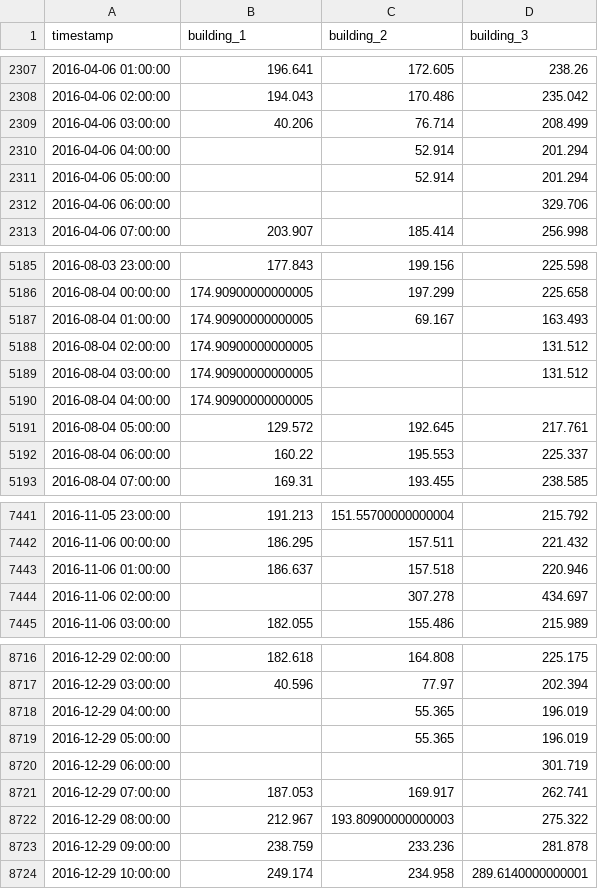
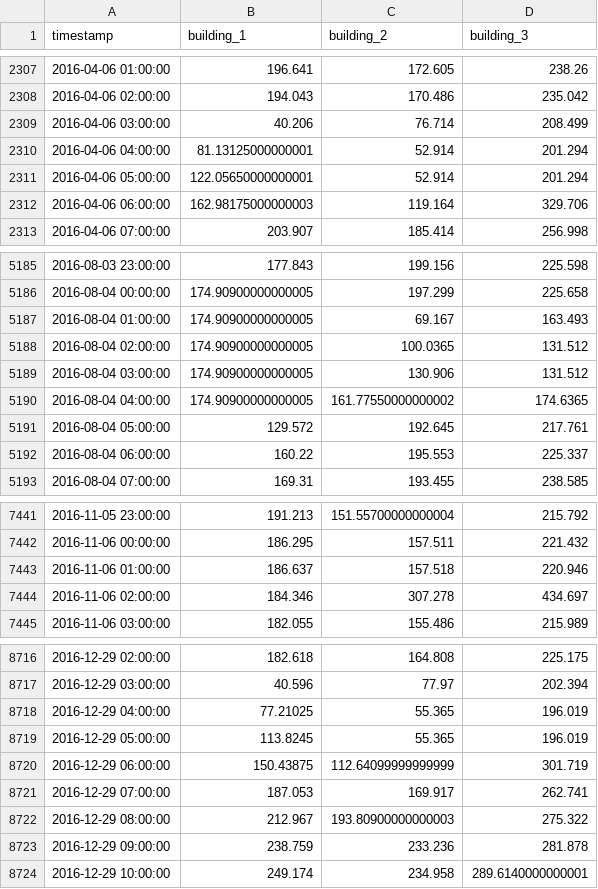
Before and after one commit to skforecast/skforecast-datasets, a CSV file: data/bdg2_hourly_sample.csv, drawn as a sheet; only a part is shown, gaps mark what is left out; the diff covers the shown part only.

```diff
--- a/data/bdg2_hourly_sample.csv
+++ b/data/bdg2_hourly_sample.csv
@@ -2309,5 +2309,5 @@ timestamp,building_1,building_2,building_3
 2016-04-06 03:00:00,40.206,76.714,208.499
-2016-04-06 04:00:00,,52.914,201.294
-2016-04-06 05:00:00,,52.914,201.294
-2016-04-06 06:00:00,,,329.706
+2016-04-06 04:00:00,81.13125000000001,52.914,201.294
+2016-04-06 05:00:00,122.05650000000001,52.914,201.294
+2016-04-06 06:00:00,162.98175000000003,119.164,329.706
 2016-04-06 07:00:00,203.907,185.414,256.998
@@ -5187,5 +5187,5 @@ timestamp,building_1,building_2,building_3
 2016-08-04 01:00:00,174.90900000000005,69.167,163.493
-2016-08-04 02:00:00,174.90900000000005,,131.512
-2016-08-04 03:00:00,174.90900000000005,,131.512
-2016-08-04 04:00:00,174.90900000000005,,
+2016-08-04 02:00:00,174.90900000000005,100.0365,131.512
+2016-08-04 03:00:00,174.90900000000005,130.906,131.512
+2016-08-04 04:00:00,174.90900000000005,161.77550000000002,174.6365
 2016-08-04 05:00:00,129.572,192.645,217.761
@@ -7443,3 +7443,3 @@ timestamp,building_1,building_2,building_3
 2016-11-06 01:00:00,186.637,157.518,220.946
-2016-11-06 02:00:00,,307.278,434.697
+2016-11-06 02:00:00,184.346,307.278,434.697
 2016-11-06 03:00:00,182.055,155.486,215.989
@@ -8717,5 +8717,5 @@ timestamp,building_1,building_2,building_3
 2016-12-29 03:00:00,40.596,77.97,202.394
-2016-12-29 04:00:00,,55.365,196.019
-2016-12-29 05:00:00,,55.365,196.019
-2016-12-29 06:00:00,,,301.719
+2016-12-29 04:00:00,77.21025,55.365,196.019
+2016-12-29 05:00:00,113.8245,55.365,196.019
+2016-12-29 06:00:00,150.43875,112.64099999999999,301.719
 2016-12-29 07:00:00,187.053,169.917,262.741
```
Also changed, not shown: 28 edited cells elsewhere in this file.
